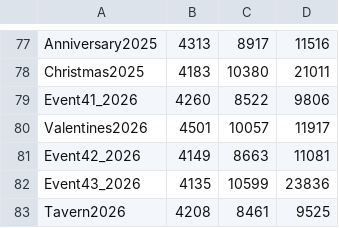
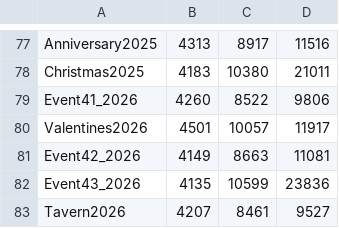
Before and after one commit to rawrzcookie/tt2_breakpoints, a CSV file: breakpoints.csv, drawn as a sheet; only a part is shown, gaps mark what is left out.

Commit message:
Update

```diff
--- a/breakpoints.csv
+++ b/breakpoints.csv
@@ -82,2 +82,2 @@ Event42_2026,4149,8663,11081
 Event43_2026,4135,10599,23836
-Tavern2026,4208,8461,9525
+Tavern2026,4207,8461,9527
```
